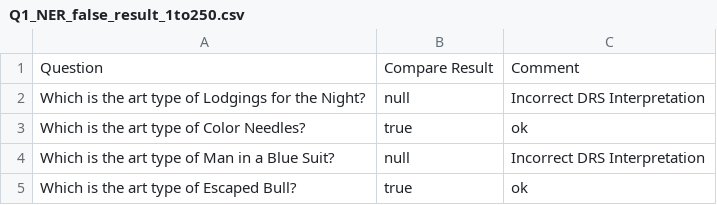
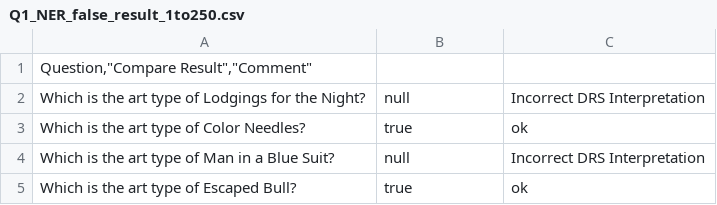
Before and after one commit to dvaragnolo/NLP-QA-BENCHMARK, a CSV file: CIDOC-QA-BENCHMARK/Q1/Q1_NER_false_result_1to250.csv, drawn as a sheet; only a part is shown.

Commit message:
Update Q1_NER_false_result_1to250.csv

```diff
--- a/CIDOC-QA-BENCHMARK/Q1/Q1_NER_false_result_1to250.csv
+++ b/CIDOC-QA-BENCHMARK/Q1/Q1_NER_false_result_1to250.csv
@@ -1,2 +1,2 @@
-"Question";"Compare Result";"Comment"
+"Question","Compare Result","Comment"
 "Which is the art type of Lodgings for the Night?";"null";"Incorrect DRS Interpretation"
```
